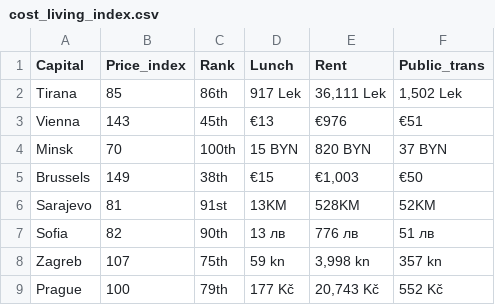
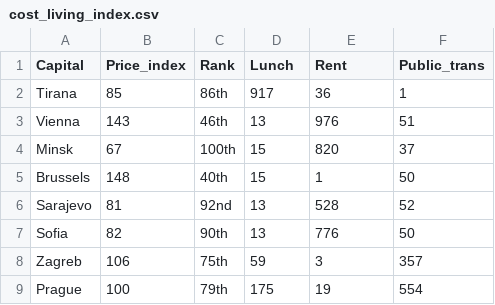
Before and after one commit to rlpmeredith/expatability, a CSV file: data/cost_living_index.csv, drawn as a sheet; only a part is shown; the diff covers the shown part only.

```diff
--- a/data/cost_living_index.csv
+++ b/data/cost_living_index.csv
@@ -1,9 +1,9 @@
 Capital,Price_index,Rank,Lunch,Rent,Public_trans
-Tirana,85,86th,917 Lek,"36,111 Lek","1,502 Lek"
-Vienna,143,45th,€13,€976,€51
-Minsk,70,100th,15 BYN,820 BYN,37 BYN
-Brussels,149,38th,€15,"€1,003",€50
-Sarajevo,81,91st,13KM,528KM,52KM
-Sofia,82,90th,13 лв,776 лв,51 лв
-Zagreb,107,75th,59 kn,"3,998 kn",357 kn
-Prague,100,79th,177 Kč,"20,743 Kč",552 Kč
+Tirana,85,86th,917,36,1
+Vienna,143,46th,13,976,51
+Minsk,67,100th,15,820,37
+Brussels,148,40th,15,1,50
+Sarajevo,81,92nd,13,528,52
+Sofia,82,90th,13,776,50
+Zagreb,106,75th,59,3,357
+Prague,100,79th,175,19,554
```
Also changed, not shown: 113 edited cells elsewhere in this file, 5 other files.
